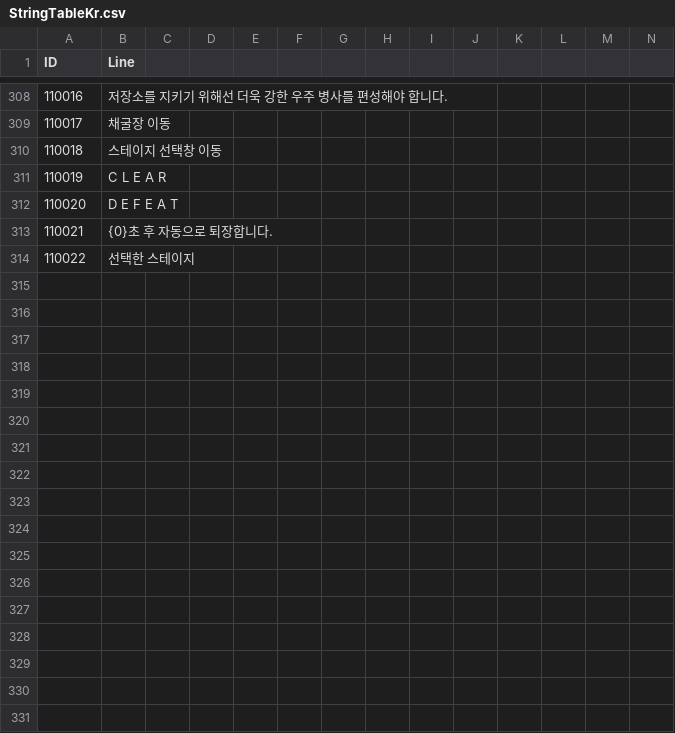
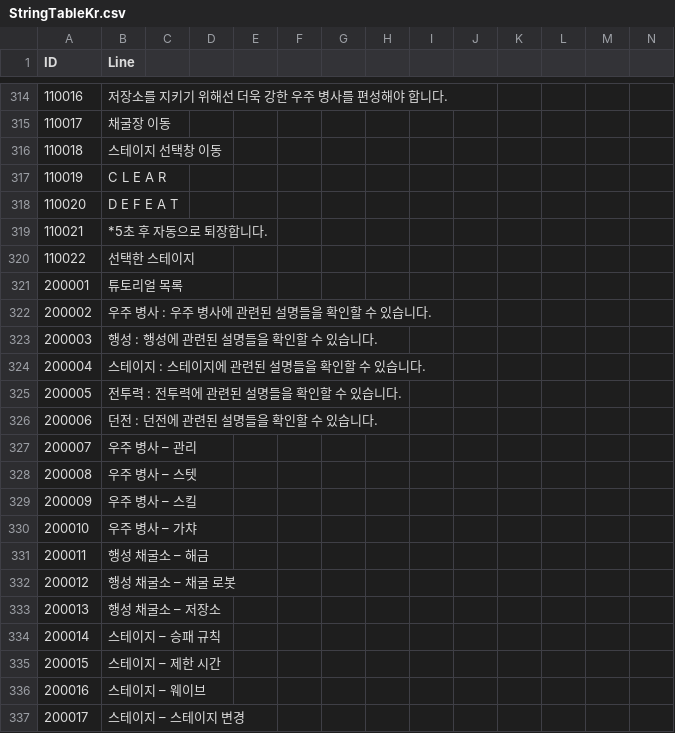
Before and after one commit to jikwang-park/SpaceMiner, a CSV file: Unity/Assets/Addressables/DataTables/StringTableKr.csv, drawn as a sheet; only a part is shown, gaps mark what is left out; addresses are those after the commit; rows hold the shown columns only; the diff covers the shown part only; the diff names each change by its address in the sheet, - before the commit and + after, or states it on an @@ line.

```diff
--- a/Unity/Assets/Addressables/DataTables/StringTableKr.csv
+++ b/Unity/Assets/Addressables/DataTables/StringTableKr.csv
-B319 (Line): {0}초 후 자동으로 퇴장합니다.
+B319 (Line): *5초 후 자동으로 퇴장합니다.
+row 321: 200001 | 튜토리얼 목록
+row 322: 200002 | 우주 병사 : 우주 병사에 관련된 설명들을 확인할 수 있습니다.
+row 323: 200003 | 행성 : 행성에 관련된 설명들을 확인할 수 있습니다.
+row 324: 200004 | 스테이지 : 스테이지에 관련된 설명들을 확인할 수 있습니다.
+row 325: 200005 | 전투력 : 전투력에 관련된 설명들을 확인할 수 있습니다.
+row 326: 200006 | 던전 : 던전에 관련된 설명들을 확인할 수 있습니다.
+row 327: 200007 | 우주 병사 – 관리
+row 328: 200008 | 우주 병사 – 스텟
+row 329: 200009 | 우주 병사 – 스킬
+row 330: 200010 | 우주 병사 – 가챠
+row 331: 200011 | 행성 채굴소 – 해금
+row 332: 200012 | 행성 채굴소 – 채굴 로봇
+row 333: 200013 | 행성 채굴소 – 저장소
+row 334: 200014 | 스테이지 – 승패 규칙
+row 335: 200015 | 스테이지 – 제한 시간
+row 336: 200016 | 스테이지 – 웨이브
+row 337: 200017 | 스테이지 – 스테이지 변경
```
Also changed, not shown: 77 added rows and 3 edited cells elsewhere in this file.
